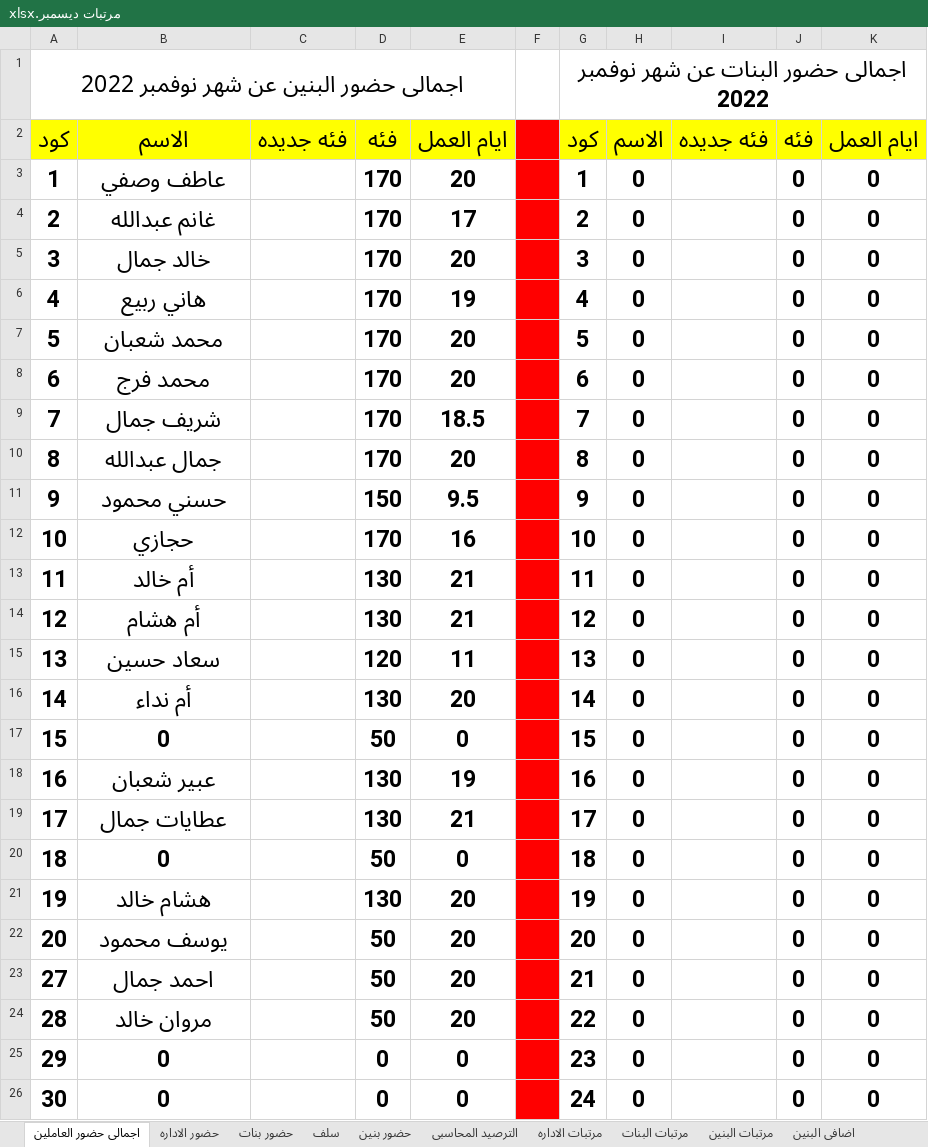
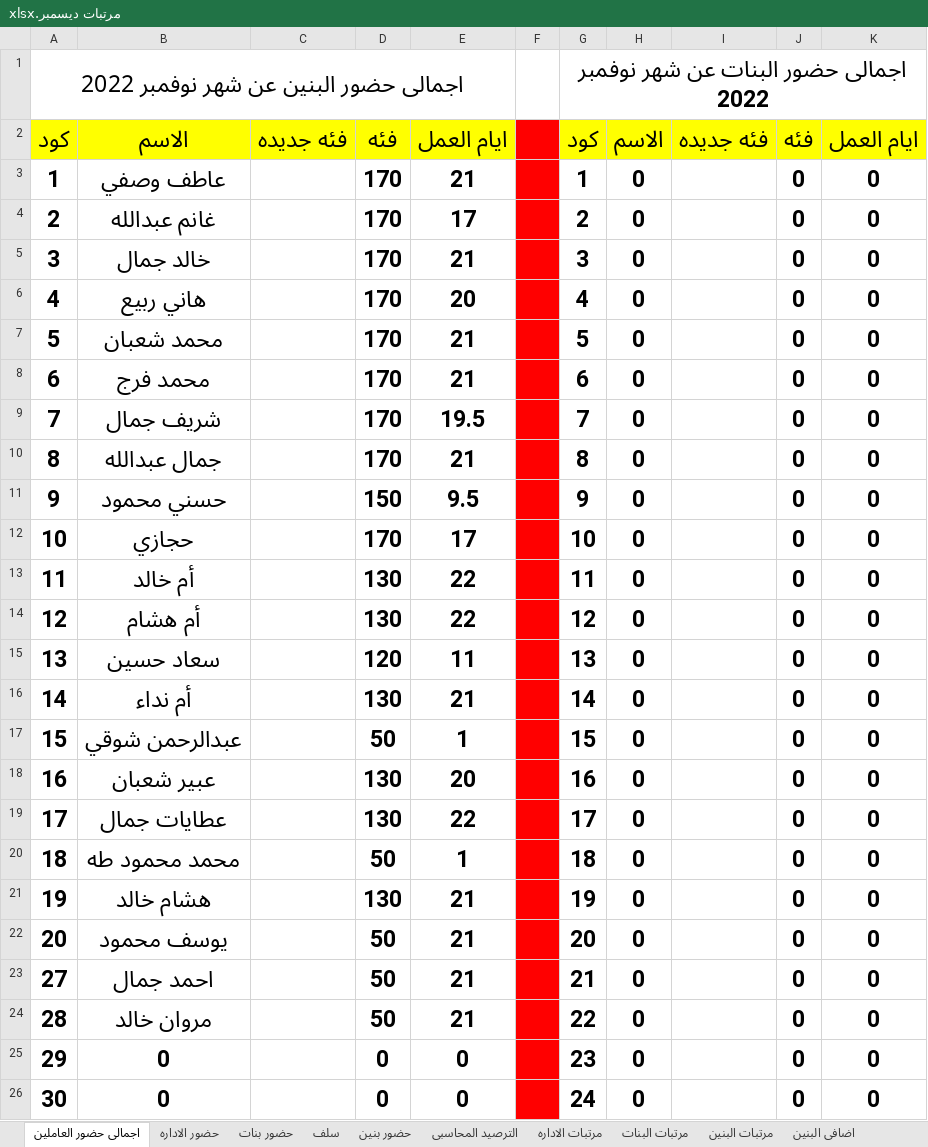
Before and after one commit to ramadanadly79/work-2023, an Excel workbook: مرتبات ديسمبر.xlsx, sheet اجمالى حضور العاملين, drawn as a sheet; only a part is shown; values as stored, in another font and other column widths than the file's, no borders; the diff names each change by its address in the sheet, - before the commit and + after, or states it on an @@ line.

```diff
--- a/مرتبات ديسمبر.xlsx (sheet اجمالى حضور العاملين)
+++ b/مرتبات ديسمبر.xlsx (sheet اجمالى حضور العاملين)
-E3: 20
+E3: 21
-E5: 20
+E5: 21
-E6: 19
+E6: 20
-E7:E8: 20
+E7:E8: 21
-E9: 18.5
+E9: 19.5
-E10: 20
+E10: 21
-E12: 16
+E12: 17
-E13:E14: 21
+E13:E14: 22
-E16: 20
+E16: 21
-B17: 0
+B17: عبدالرحمن شوقي
-E17: 0
+E17: 1
-E18: 19
+E18: 20
-E19: 21
+E19: 22
-B20: 0
+B20: محمد محمود طه
-E20: 0
+E20: 1
-E21:E24: 20
+E21:E24: 21
```
Also changed, not shown: sheet مرتبات البنين, sheet حضور بنين, sheet اضافى البنين, sheet الترصيد المحاسبى, sheet سلف.
